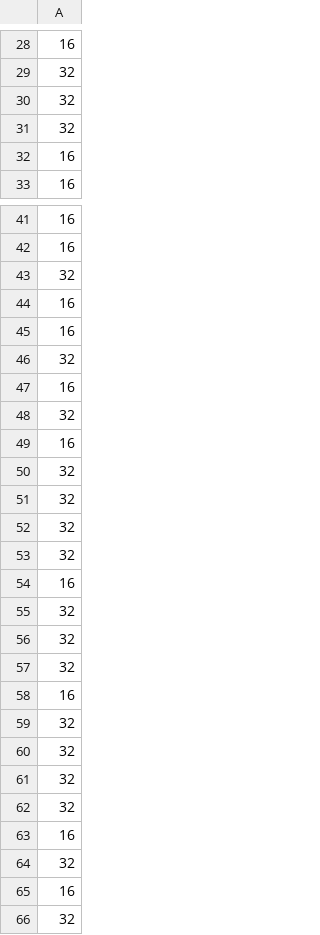
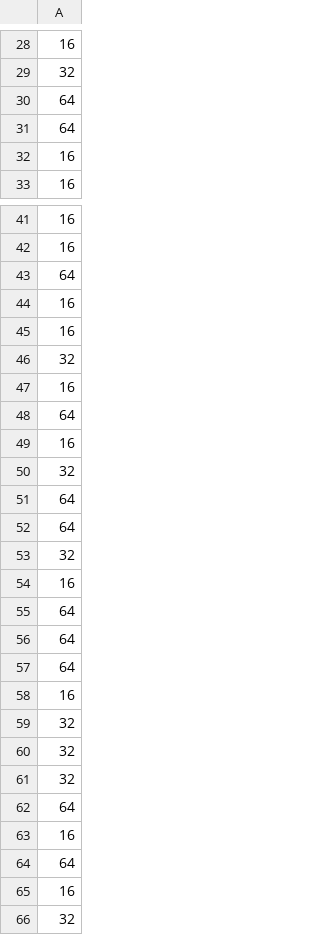
Before and after one commit to SoumendraRoy/GWTC4_35_m1m2z, a CSV file: correlated_pairing/m2_peak/data/nposts.csv, drawn as a sheet; only a part is shown, gaps mark what is left out; the shorter side is filled out with more unchanged rows; the diff covers the shown part only.

Commit message:
no pairing, m2_peakskew added

```diff
--- a/correlated_pairing/m2_peak/data/nposts.csv
+++ b/correlated_pairing/m2_peak/data/nposts.csv
@@ -29,4 +29,4 @@
 32
-32
-32
+64
+64
 16
@@ -42,3 +42,3 @@
 16
-32
+64
 16
@@ -47,3 +47,12 @@
 16
+64
+16
 32
+64
+64
+32
+16
+64
+64
+64
 16
@@ -52,6 +61,6 @@
 32
-32
+64
 16
-32
-32
+64
+16
 32
```
Also changed, not shown: 6 removed rows, 1 moved row and 8 edited cells elsewhere in this file, correlated_pairing/m2_peak/data/nposts_0.1.csv, correlated_pairing/m2_peak/data/nposts_0.5.csv, 15 other files.
